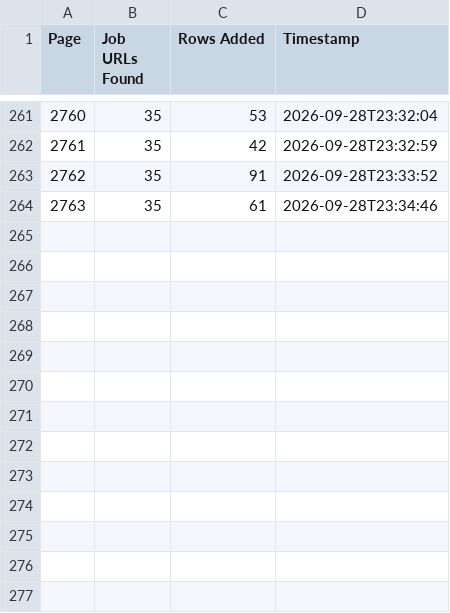
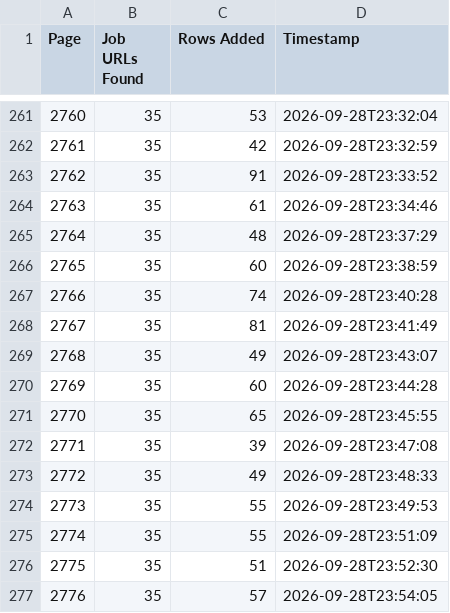
Before and after one commit to liliankason/ng-2501-3000, a CSV file: ng_pages.csv, drawn as a sheet; only a part is shown, gaps mark what is left out.

```diff
--- a/ng_pages.csv
+++ b/ng_pages.csv
@@ -264 +264,14 @@
 2763,35,61,2026-09-28T23:34:46
+2764,35,48,2026-09-28T23:37:29
+2765,35,60,2026-09-28T23:38:59
+2766,35,74,2026-09-28T23:40:28
+2767,35,81,2026-09-28T23:41:49
+2768,35,49,2026-09-28T23:43:07
+2769,35,60,2026-09-28T23:44:28
+2770,35,65,2026-09-28T23:45:55
+2771,35,39,2026-09-28T23:47:08
+2772,35,49,2026-09-28T23:48:33
+2773,35,55,2026-09-28T23:49:53
+2774,35,55,2026-09-28T23:51:09
+2775,35,51,2026-09-28T23:52:30
+2776,35,57,2026-09-28T23:54:05
```
Also changed, not shown: 1 other file.
